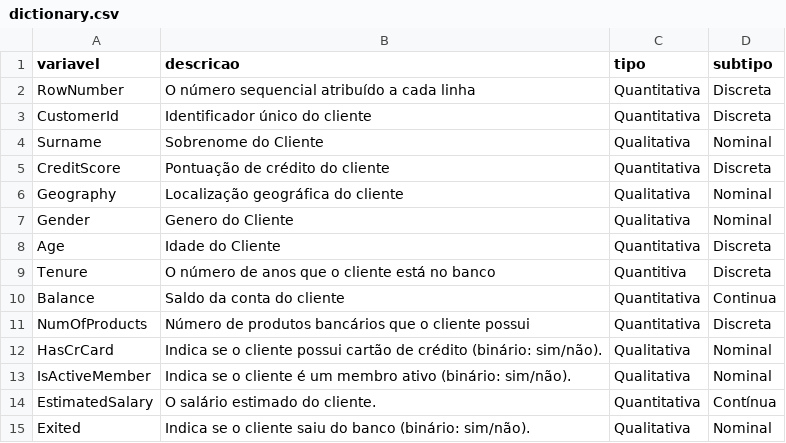
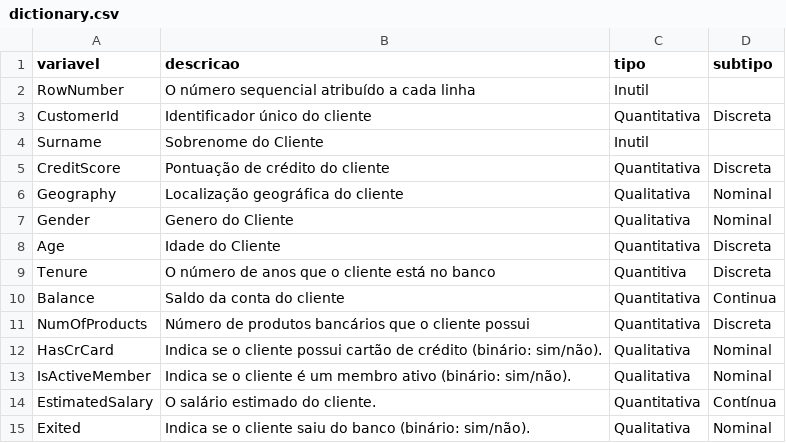
Before and after one commit to atlantico-academy/equipe9-2024.3, a CSV file: data/external/dictionary.csv, drawn as a sheet.

```diff
--- a/data/external/dictionary.csv
+++ b/data/external/dictionary.csv
@@ -1,5 +1,5 @@
 variavel,descricao,tipo,subtipo
-RowNumber,O número sequencial atribuído a cada linha,Quantitativa,Discreta
+RowNumber,O número sequencial atribuído a cada linha,Inutil,
 CustomerId,Identificador único do cliente,Quantitativa,Discreta
-Surname,Sobrenome do Cliente,Qualitativa,Nominal
+Surname,Sobrenome do Cliente,Inutil,
 CreditScore,Pontuação de crédito do cliente,Quantitativa,Discreta
```
Also changed, not shown: 2 other files.
